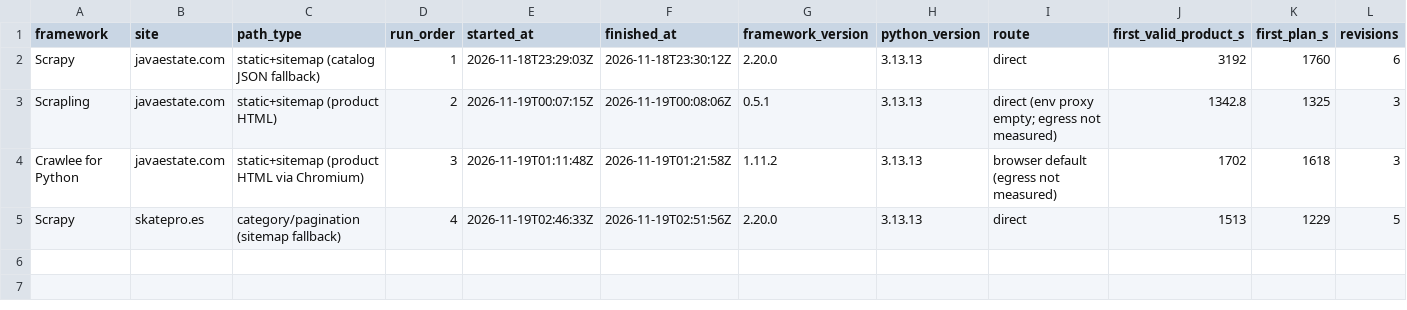
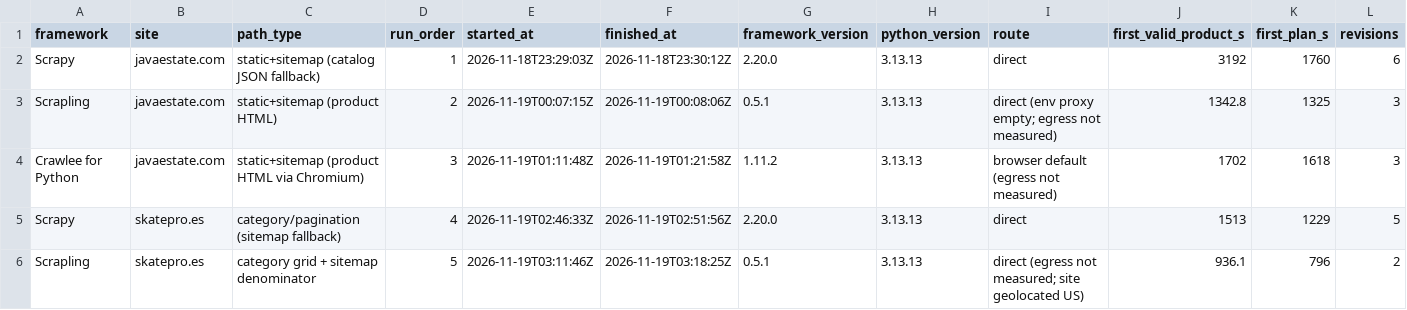
Before and after one commit to xuchaoxin1375/ai-ecom-crawler, a CSV file: experiments/framework-compare/shared/scoring-sheet.csv, drawn as a sheet; only a part is shown; rows hold the shown columns only; the diff names each change by its address in the sheet, - before the commit and + after, or states it on an @@ line.

Commit message:
chore(experiments): 记录 Scrapling skatepro 第2轮运行
- 9列业务CSV、30个有效商品、quality_exceptions 9条
- 修复 availability 后30/30，复跑共享字段0差异
- 复核 coverage.status 与 plan_version 追溯偏差

```diff
--- a/experiments/framework-compare/shared/scoring-sheet.csv
+++ b/experiments/framework-compare/shared/scoring-sheet.csv
+row 6: Scrapling | skatepro.es | category grid + sitemap denominator | 5 | 2026-11-19T03:11:46Z | 2026-11-19T03:18:25Z | 0.5.1 | 3.13.13 | direct (egress not measured; site geolocated US) | 936.1 | 796 | 2
```
Also changed, not shown: 49 other files.
